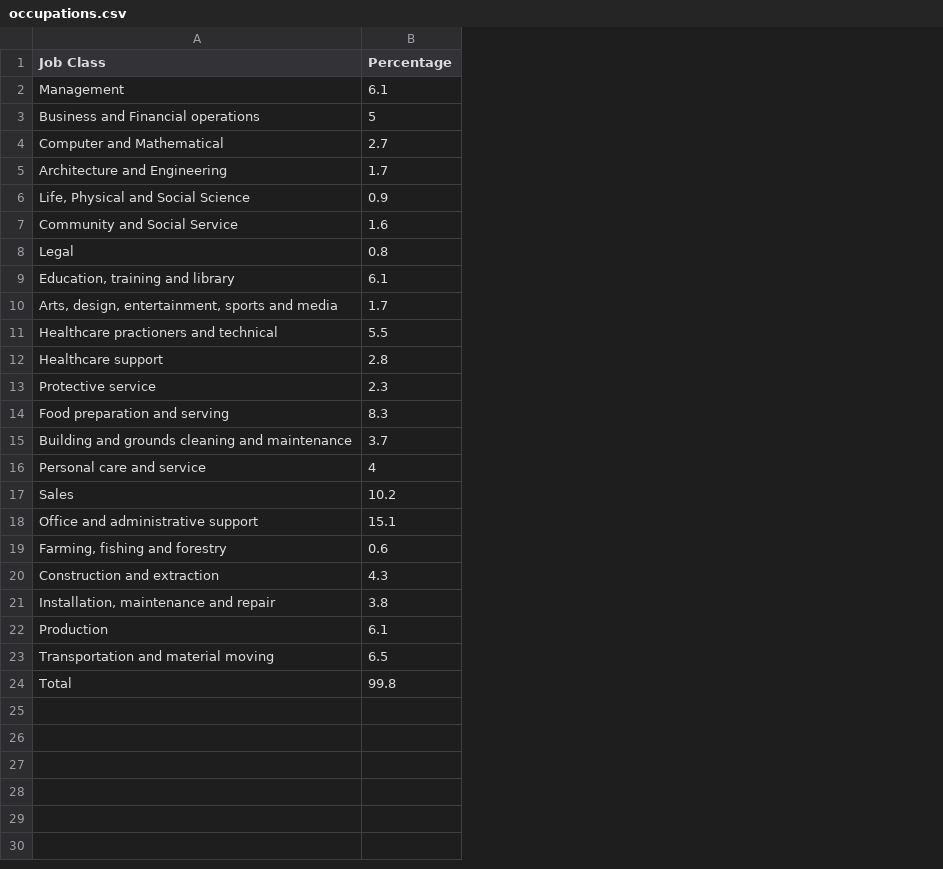
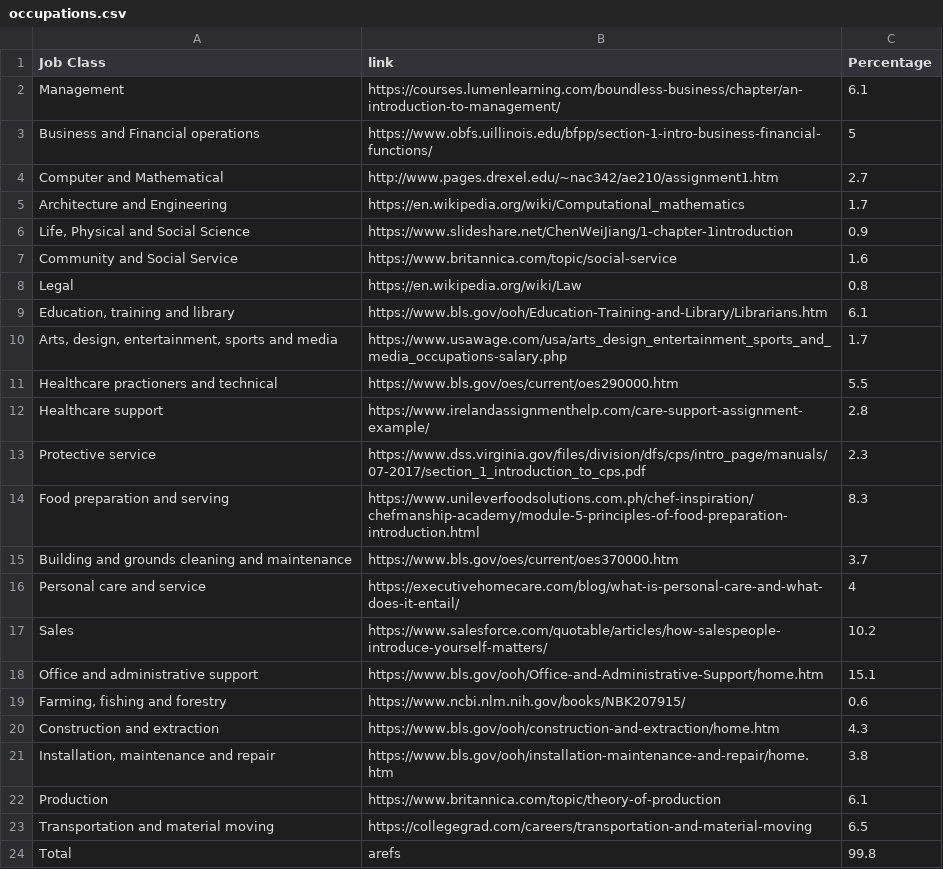
Before and after one commit to KarlWithK/chernandez10, a CSV file: 13_tempwork/data/occupations.csv, drawn as a sheet; the diff names each change by its address in the sheet, - before the commit and + after, or states it on an @@ line.

Commit message:
finished added links

```diff
--- a/13_tempwork/data/occupations.csv
+++ b/13_tempwork/data/occupations.csv
+column B (link), rows 2-24: https://courses.lumenlearning.com/boundless-business/chapter/an-introduction-to-management/ | https://www.obfs.uillinois.edu/bfpp/section-1-intro-business-financial-functions/ | http://www.pages.drexel.edu/~nac342/ae210/assignment1.htm | https://en.wikipedia.org/wiki/Computational_mathematics | https://www.slideshare.net/ChenWeiJiang/1-chapter-1introduction | https://www.britannica.com/topic/social-service | https://en.wikipedia.org/wiki/Law | https://www.bls.gov/ooh/Education-Training-and-Library/Librarians.htm | https://www.usawage.com/usa/arts_design_entertainment_sports_and_media_occupations-salary.php | https://www.bls.gov/oes/current/oes290000.htm | https://www.irelandassignmenthelp.com/care-support-assignment-example/ | https://www.dss.virginia.gov/files/division/dfs/cps/intro_page/manuals/07-2017/section_1_introduction_to_cps.pdf | https://www.unileverfoodsolutions.com.ph/chef-inspiration/chefmanship-academy/module-5-principles-of-food-preparation-introduction.html | https://www.bls.gov/oes/current/oes370000.htm | https://executivehomecare.com/blog/what-is-personal-care-and-what-does-it-entail/ | https://www.salesforce.com/quotable/articles/how-salespeople-introduce-yourself-matters/ | https://www.bls.gov/ooh/Office-and-Administrative-Support/home.htm | https://www.ncbi.nlm.nih.gov/books/NBK207915/ | https://www.bls.gov/ooh/construction-and-extraction/home.htm | https://www.bls.gov/ooh/installation-maintenance-and-repair/home.htm | https://www.britannica.com/topic/theory-of-production | https://collegegrad.com/careers/transportation-and-material-moving | arefs
```
Also changed, not shown: 3 other files.
